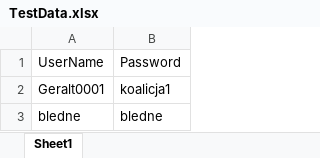
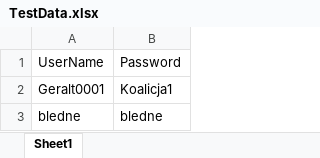
Before and after one commit to 12masta/RowingSectionTests, an Excel workbook: RowingSectionTests/TestData.xlsx, sheet Sheet1, drawn as a sheet; values as stored, in another font and other column widths than the file's, no borders; the diff names each change by its address in the sheet, - before the commit and + after, or states it on an @@ line.

Commit message:
loginTest commit

```diff
--- a/RowingSectionTests/TestData.xlsx (sheet Sheet1)
+++ b/RowingSectionTests/TestData.xlsx (sheet Sheet1)
-B2: koalicja1
+B2: Koalicja1
```
Also changed, not shown: 5 other files.
